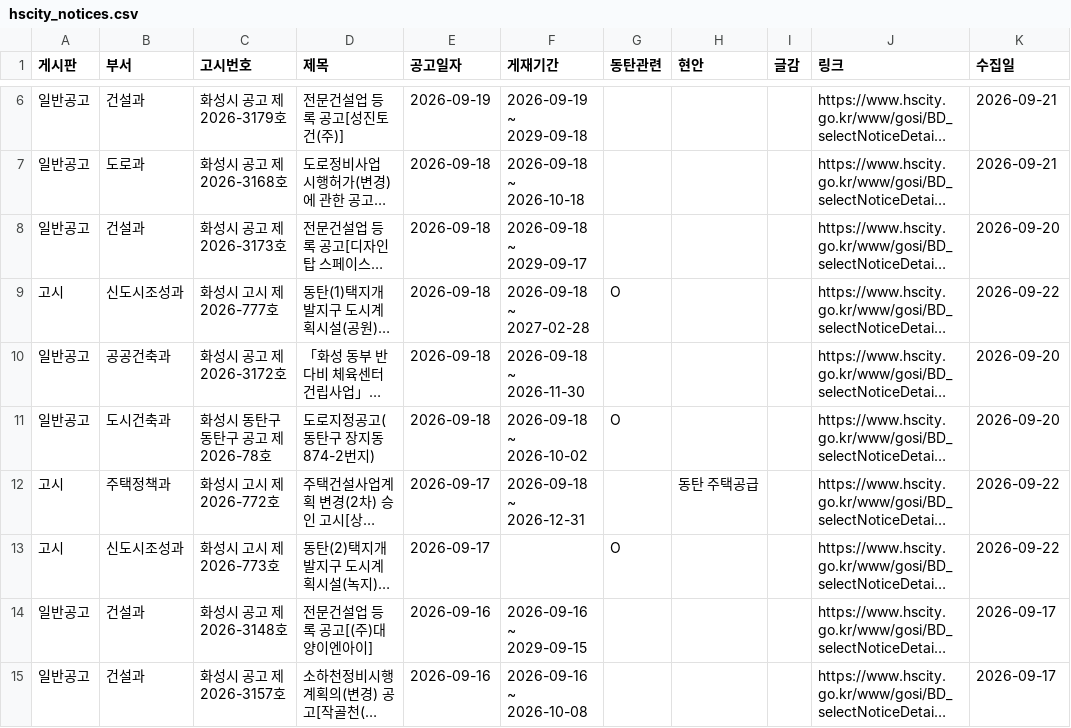
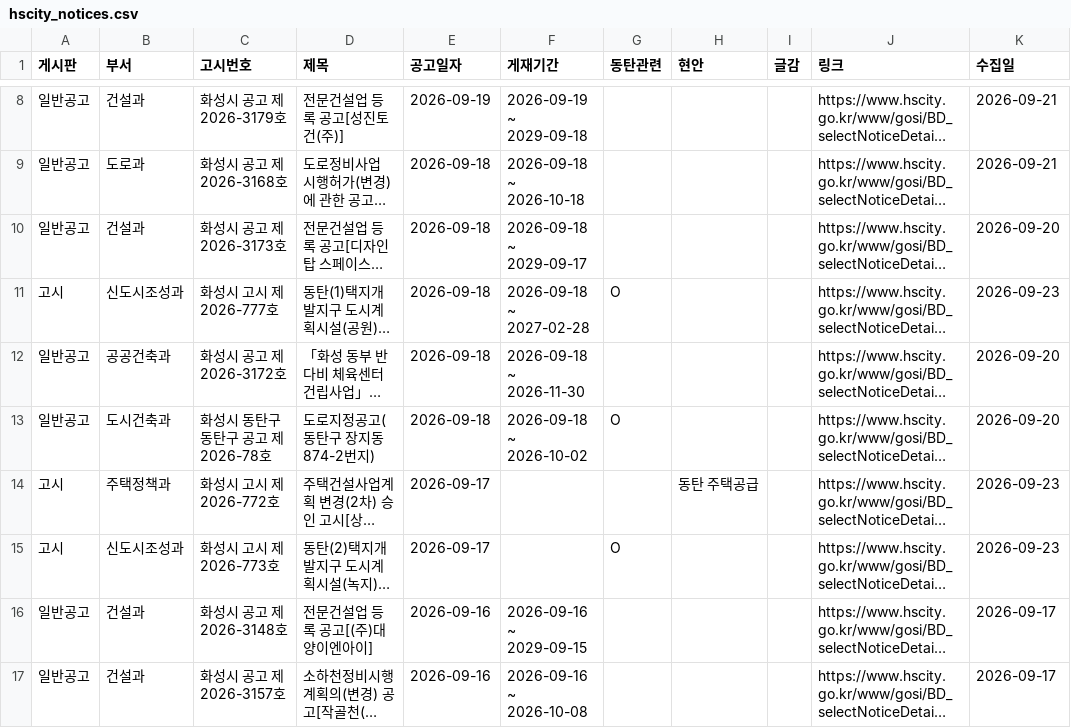
Before and after one commit to jay70park-cyber/jisik-blog-auto, a CSV file: data/hscity_notices.csv, drawn as a sheet; only a part is shown, gaps mark what is left out; long unchanged cells end in …; addresses are those after the commit; the diff covers the shown part only; the diff names each change by its address in the sheet, - before the commit and + after, or states it on an @@ line.

```diff
--- a/data/hscity_notices.csv
+++ b/data/hscity_notices.csv
-K11 (수집일): 2026-09-22
+K11 (수집일): 2026-09-23
-F14 (게재기간): 2026-09-18 ~ 2026-12-31
+F14 (게재기간): (empty)
-K14:K15 (수집일): 2026-09-22
+K14:K15 (수집일): 2026-09-23
```
Also changed, not shown: 2 added rows and 5 edited cells elsewhere in this file, data/council_minutes.csv, 1 other file.
